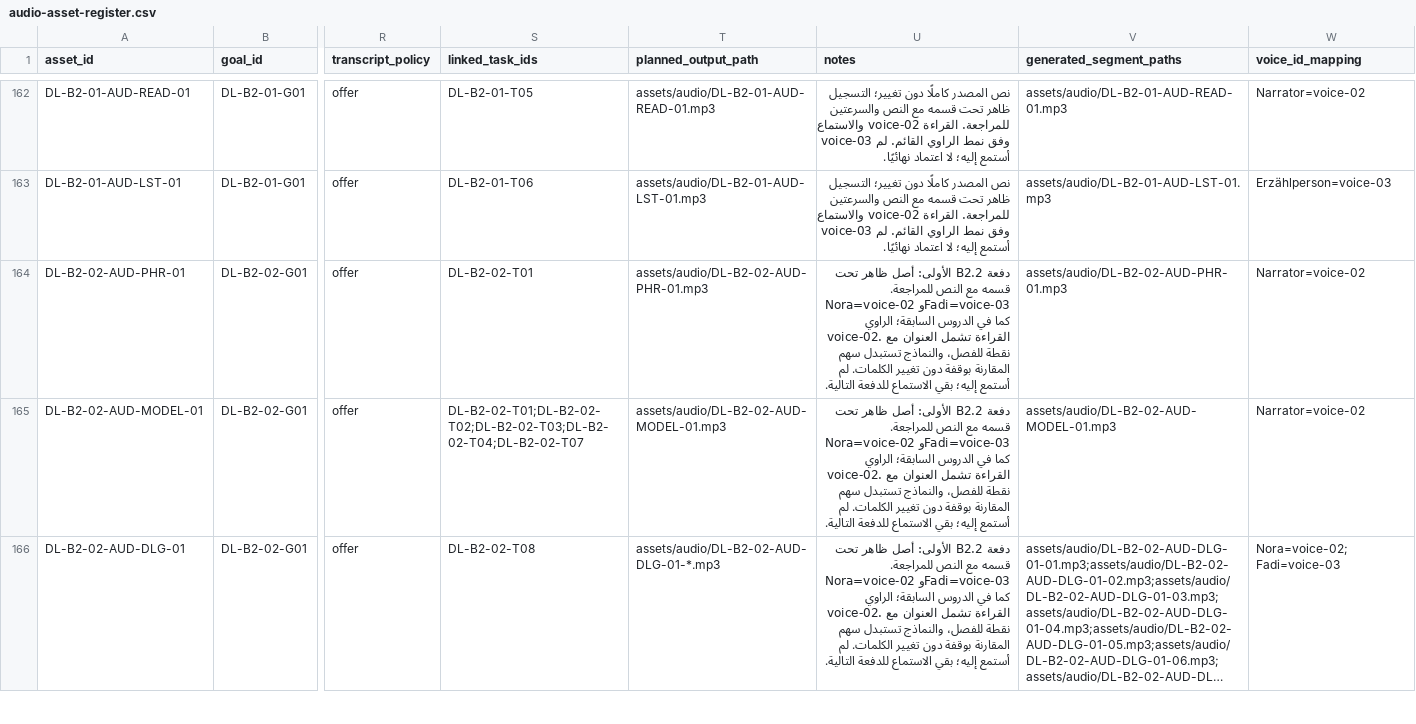
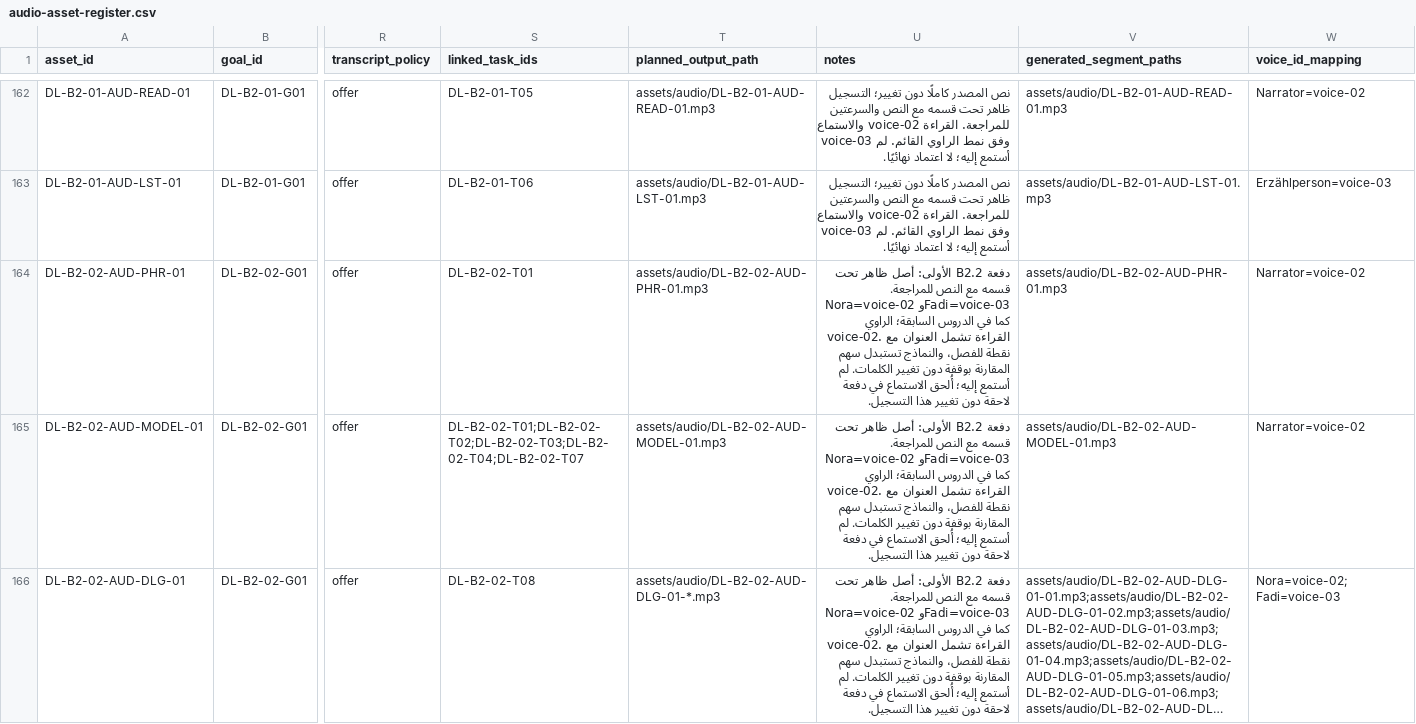
Before and after one commit to naderba69/deutschlern, a CSV file: data/audio-asset-register.csv, drawn as a sheet; only a part is shown, gaps mark what is left out; long unchanged cells end in …; the diff covers the shown part only; the diff names each change by its address in the sheet, - before the commit and + after, or states it on an @@ line.

```diff
--- a/data/audio-asset-register.csv
+++ b/data/audio-asset-register.csv
-U164:U166 (notes): …أستمع إليه؛ بقي الاستماع للدفعة التالية.
+U164:U166 (notes): …أستمع إليه؛ أُلحق الاستماع في دفعة لاحقة دون تغيير هذا التسجيل.
```
Also changed, not shown: 1 added row and 1 edited cell elsewhere in this file, 10 other files.
